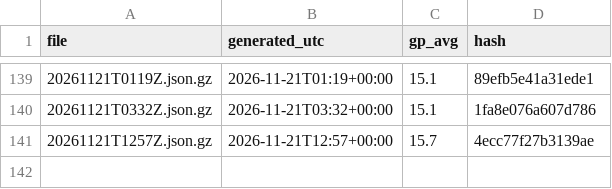
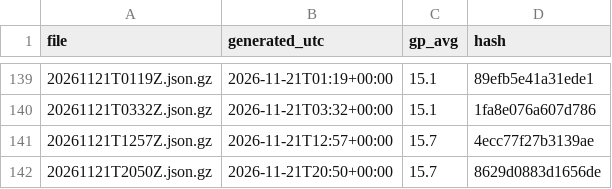
Before and after one commit to niksmdmarketing/NFLFutures, a CSV file: nba/2027/index.csv, drawn as a sheet; only a part is shown, gaps mark what is left out.

```diff
--- a/nba/2027/index.csv
+++ b/nba/2027/index.csv
@@ -141 +141,2 @@ file,generated_utc,gp_avg,hash
 20261121T1257Z.json.gz,2026-11-21T12:57+00:00,15.7,4ecc77f27b3139ae
+20261121T2050Z.json.gz,2026-11-21T20:50+00:00,15.7,8629d0883d1656de
```
Also changed, not shown: nhl/2026/index.csv, 2 other files.
